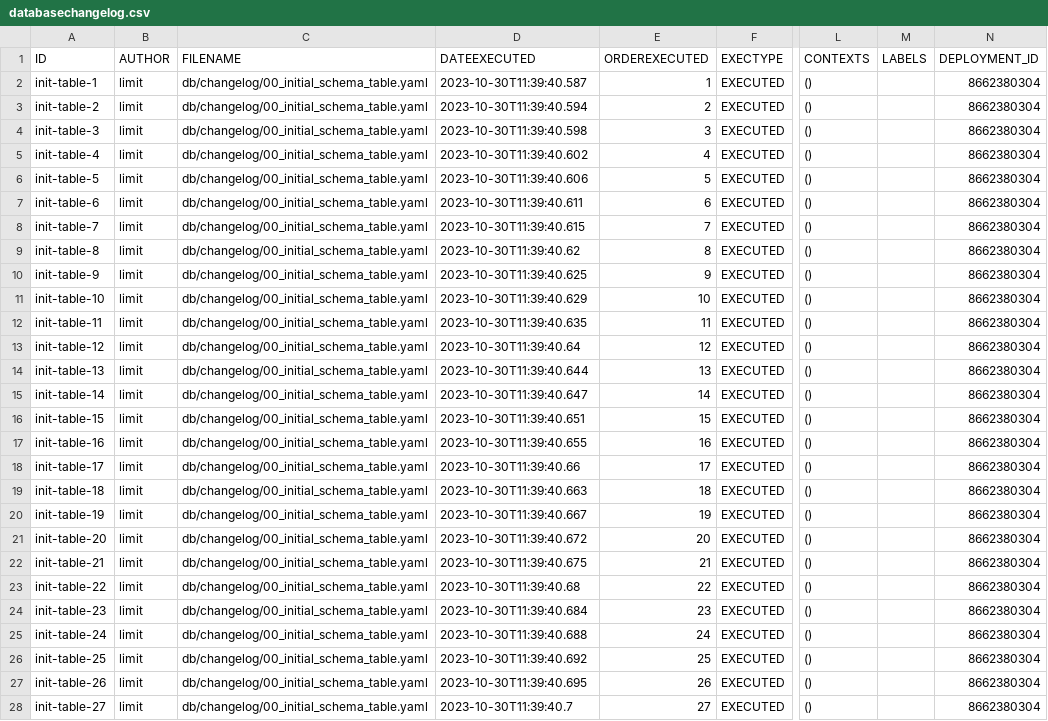
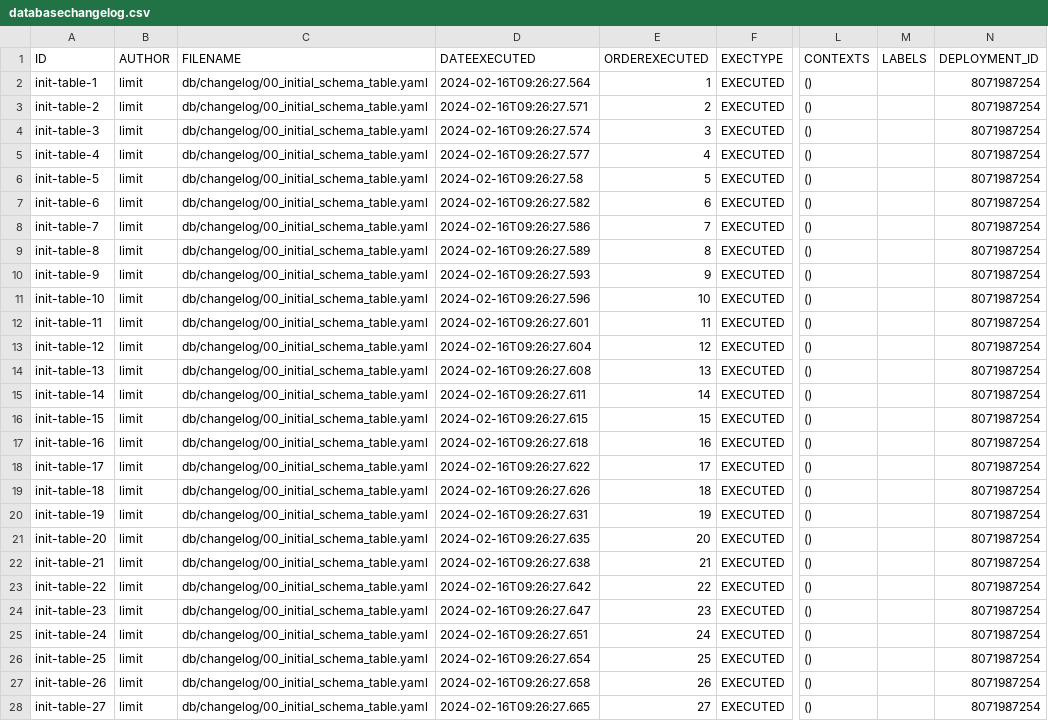
Before and after one commit to GovernIB/distribucio, a CSV file: distribucio-persistence/liquibase/databasechangelogs/1.0.0/databasechangelog.csv, drawn as a sheet; only a part is shown, gaps mark what is left out; the diff covers the shown part only; the diff names each change by its address in the sheet, - before the commit and + after, or states it on an @@ line.

```diff
--- a/distribucio-persistence/liquibase/databasechangelogs/1.0.0/databasechangelog.csv
+++ b/distribucio-persistence/liquibase/databasechangelogs/1.0.0/databasechangelog.csv
-D2 (DATEEXECUTED): 2023-10-30T11:39:40.587
+D2 (DATEEXECUTED): 2024-02-16T09:26:27.564
-N2:N28 (DEPLOYMENT_ID): 8662380304
+N2:N28 (DEPLOYMENT_ID): 8071987254
-D3 (DATEEXECUTED): 2023-10-30T11:39:40.594
+D3 (DATEEXECUTED): 2024-02-16T09:26:27.571
-D4 (DATEEXECUTED): 2023-10-30T11:39:40.598
+D4 (DATEEXECUTED): 2024-02-16T09:26:27.574
-D5 (DATEEXECUTED): 2023-10-30T11:39:40.602
+D5 (DATEEXECUTED): 2024-02-16T09:26:27.577
-D6 (DATEEXECUTED): 2023-10-30T11:39:40.606
+D6 (DATEEXECUTED): 2024-02-16T09:26:27.58
-D7 (DATEEXECUTED): 2023-10-30T11:39:40.611
+D7 (DATEEXECUTED): 2024-02-16T09:26:27.582
-D8 (DATEEXECUTED): 2023-10-30T11:39:40.615
+D8 (DATEEXECUTED): 2024-02-16T09:26:27.586
-D9 (DATEEXECUTED): 2023-10-30T11:39:40.62
+D9 (DATEEXECUTED): 2024-02-16T09:26:27.589
-D10 (DATEEXECUTED): 2023-10-30T11:39:40.625
+D10 (DATEEXECUTED): 2024-02-16T09:26:27.593
-D11 (DATEEXECUTED): 2023-10-30T11:39:40.629
+D11 (DATEEXECUTED): 2024-02-16T09:26:27.596
-D12 (DATEEXECUTED): 2023-10-30T11:39:40.635
+D12 (DATEEXECUTED): 2024-02-16T09:26:27.601
-D13 (DATEEXECUTED): 2023-10-30T11:39:40.64
+D13 (DATEEXECUTED): 2024-02-16T09:26:27.604
-D14 (DATEEXECUTED): 2023-10-30T11:39:40.644
+D14 (DATEEXECUTED): 2024-02-16T09:26:27.608
-D15 (DATEEXECUTED): 2023-10-30T11:39:40.647
+D15 (DATEEXECUTED): 2024-02-16T09:26:27.611
-D16 (DATEEXECUTED): 2023-10-30T11:39:40.651
+D16 (DATEEXECUTED): 2024-02-16T09:26:27.615
-D17 (DATEEXECUTED): 2023-10-30T11:39:40.655
+D17 (DATEEXECUTED): 2024-02-16T09:26:27.618
-D18 (DATEEXECUTED): 2023-10-30T11:39:40.66
+D18 (DATEEXECUTED): 2024-02-16T09:26:27.622
-D19 (DATEEXECUTED): 2023-10-30T11:39:40.663
+D19 (DATEEXECUTED): 2024-02-16T09:26:27.626
-D20 (DATEEXECUTED): 2023-10-30T11:39:40.667
+D20 (DATEEXECUTED): 2024-02-16T09:26:27.631
-D21 (DATEEXECUTED): 2023-10-30T11:39:40.672
+D21 (DATEEXECUTED): 2024-02-16T09:26:27.635
-D22 (DATEEXECUTED): 2023-10-30T11:39:40.675
+D22 (DATEEXECUTED): 2024-02-16T09:26:27.638
-D23 (DATEEXECUTED): 2023-10-30T11:39:40.68
+D23 (DATEEXECUTED): 2024-02-16T09:26:27.642
-D24 (DATEEXECUTED): 2023-10-30T11:39:40.684
+D24 (DATEEXECUTED): 2024-02-16T09:26:27.647
-D25 (DATEEXECUTED): 2023-10-30T11:39:40.688
+D25 (DATEEXECUTED): 2024-02-16T09:26:27.651
-D26 (DATEEXECUTED): 2023-10-30T11:39:40.692
+D26 (DATEEXECUTED): 2024-02-16T09:26:27.654
-D27 (DATEEXECUTED): 2023-10-30T11:39:40.695
+D27 (DATEEXECUTED): 2024-02-16T09:26:27.658
-D28 (DATEEXECUTED): 2023-10-30T11:39:40.7
+D28 (DATEEXECUTED): 2024-02-16T09:26:27.665
```
Also changed, not shown: 111 edited cells elsewhere in this file, 34 other files.
